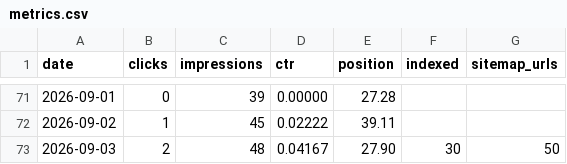
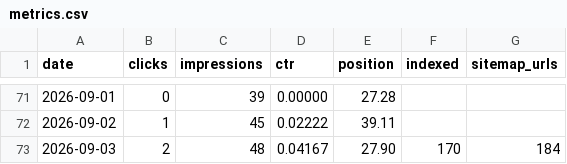
Before and after one commit to Malashkin/segurotenerife, a CSV file: docs/seo/metrics.csv, drawn as a sheet; only a part is shown, gaps mark what is left out.

```diff
--- a/docs/seo/metrics.csv
+++ b/docs/seo/metrics.csv
@@ -72,2 +72,2 @@ date,clicks,impressions,ctr,position,indexed,sitemap_urls
 2026-09-02,1,45,0.02222,39.11,,
-2026-09-03,2,48,0.04167,27.90,30,50
+2026-09-03,2,48,0.04167,27.90,170,184
```
